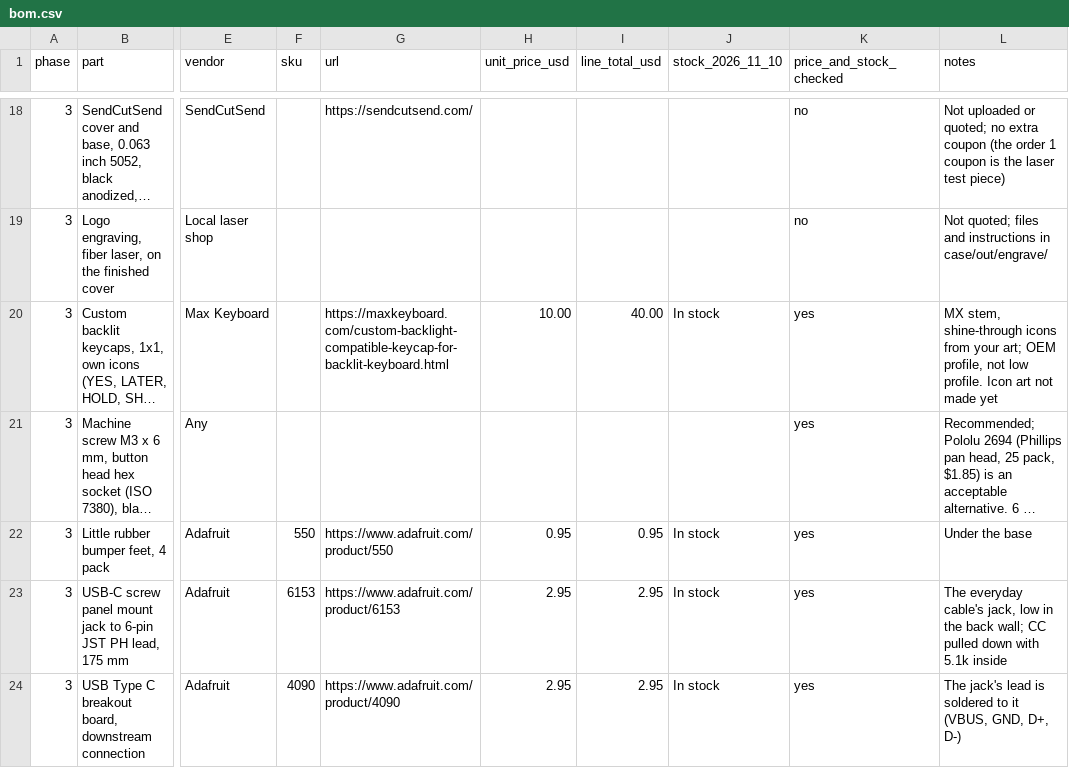
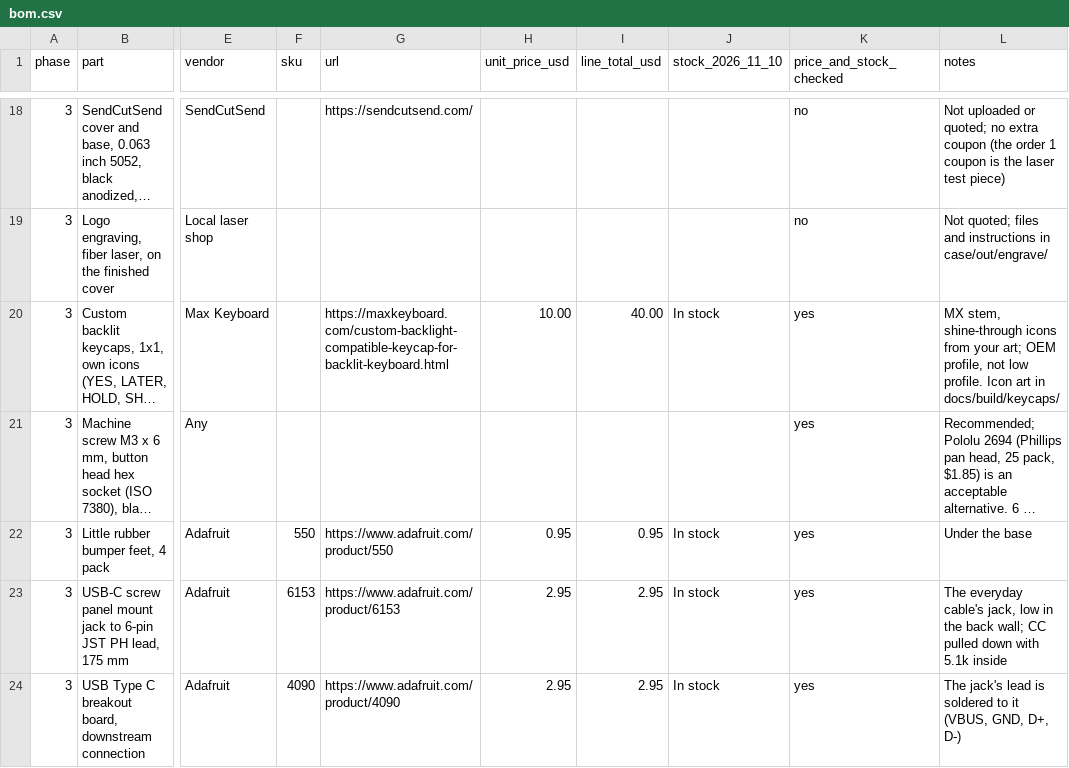
Before and after one commit to upnorthmedia/helm, a CSV file: docs/build/bom.csv, drawn as a sheet; only a part is shown, gaps mark what is left out; long unchanged cells end in …; the diff names each change by its address in the sheet, - before the commit and + after, or states it on an @@ line.

Commit message:
Add the keycap icon art for the backlit caps (#2)
Four icons (check mark, clock, pause bars, ring with a centre dot) as
black-on-white SVG and 1-bit PNG files for Max Keyboard's custom backlight
keycaps, drawn in code to match the renders, with a lit preview and the
ordering steps. The build guide now names the ring for SHOW ME and links
the art.

```diff
--- a/docs/build/bom.csv
+++ b/docs/build/bom.csv
-L20 (notes): …Icon art not made yet
+L20 (notes): …Icon art in docs/build/keycaps/
```
Also changed, not shown: 13 other files.
